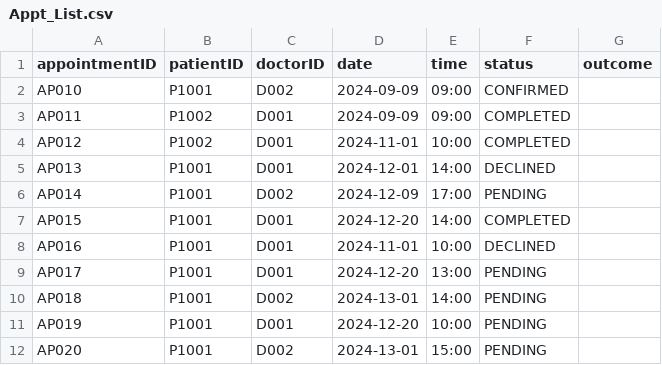
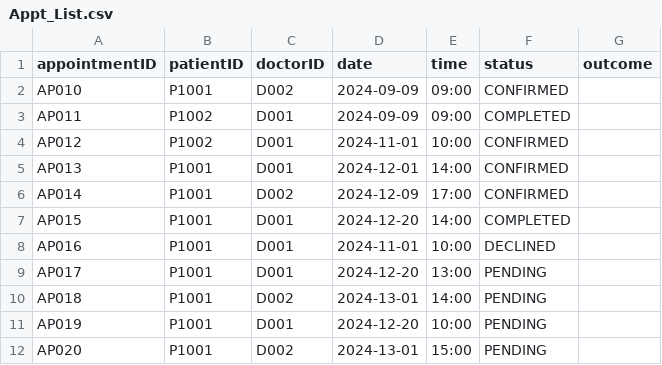
Before and after one commit to kritp03/SC2002-HMS-Group3, a CSV file: HMS/data/Appt_List.csv, drawn as a sheet.

```diff
--- a/HMS/data/Appt_List.csv
+++ b/HMS/data/Appt_List.csv
@@ -3,5 +3,5 @@ AP010,P1001,D002,2024-09-09,09:00,CONFIRMED,
 AP011,P1002,D001,2024-09-09,09:00,COMPLETED,
-AP012,P1002,D001,2024-11-01,10:00,COMPLETED,
-AP013,P1001,D001,2024-12-01,14:00,DECLINED,
-AP014,P1001,D002,2024-12-09,17:00,PENDING,
+AP012,P1002,D001,2024-11-01,10:00,CONFIRMED,
+AP013,P1001,D001,2024-12-01,14:00,CONFIRMED,
+AP014,P1001,D002,2024-12-09,17:00,CONFIRMED,
 AP015,P1001,D001,2024-12-20,14:00,COMPLETED,
```
Also changed, not shown: HMS/data/Appt_Outcome.csv, HMS/data/Medical_Record_List.csv, 9 other files.
